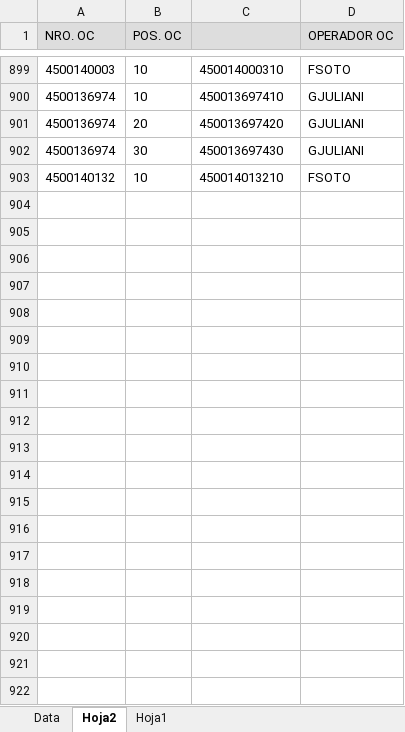
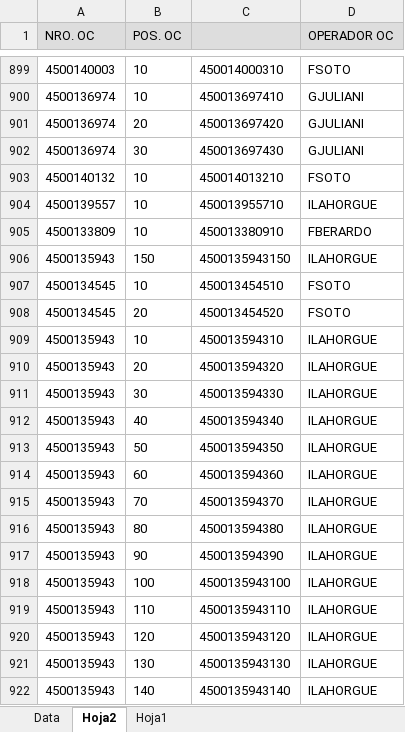
Before and after one commit to Abastecimiento-milicic/abast-milicic.github.io, an Excel workbook: data/PARTIDAS U365.xlsx, sheet Hoja2, drawn as a sheet; only a part is shown, gaps mark what is left out; values as stored, in another font and other column widths than the file's, no borders; the diff covers the shown part only; the diff names each change by its address in the sheet, - before the commit and + after, or states it on an @@ line.

```diff
--- a/data/PARTIDAS U365.xlsx (sheet Hoja2)
+++ b/data/PARTIDAS U365.xlsx (sheet Hoja2)
+row 904: 4500139557 | 10 | 450013955710 | ILAHORGUE
+row 905: 4500133809 | 10 | 450013380910 | FBERARDO
+row 906: 4500135943 | 150 | 4500135943150 | ILAHORGUE
+row 907: 4500134545 | 10 | 450013454510 | FSOTO
+row 908: 4500134545 | 20 | 450013454520 | FSOTO
+row 909: 4500135943 | 10 | 450013594310 | ILAHORGUE
+row 910: 4500135943 | 20 | 450013594320 | ILAHORGUE
+row 911: 4500135943 | 30 | 450013594330 | ILAHORGUE
+row 912: 4500135943 | 40 | 450013594340 | ILAHORGUE
+row 913: 4500135943 | 50 | 450013594350 | ILAHORGUE
+row 914: 4500135943 | 60 | 450013594360 | ILAHORGUE
+row 915: 4500135943 | 70 | 450013594370 | ILAHORGUE
+row 916: 4500135943 | 80 | 450013594380 | ILAHORGUE
+row 917: 4500135943 | 90 | 450013594390 | ILAHORGUE
+row 918: 4500135943 | 100 | 4500135943100 | ILAHORGUE
+row 919: 4500135943 | 110 | 4500135943110 | ILAHORGUE
+row 920: 4500135943 | 120 | 4500135943120 | ILAHORGUE
+row 921: 4500135943 | 130 | 4500135943130 | ILAHORGUE
+row 922: 4500135943 | 140 | 4500135943140 | ILAHORGUE
```
Also changed, not shown: 65 added rows elsewhere in this sheet, sheet Data, sheet Hoja1, formulas that keep their value, charts or pictures, data/Almacen MB52/Combinados/Base MB52 223 - Combinado.xlsx, data/Almacen MB52/Combinados/Base MB52 365 - Combinado.xlsx, 18 other files.
